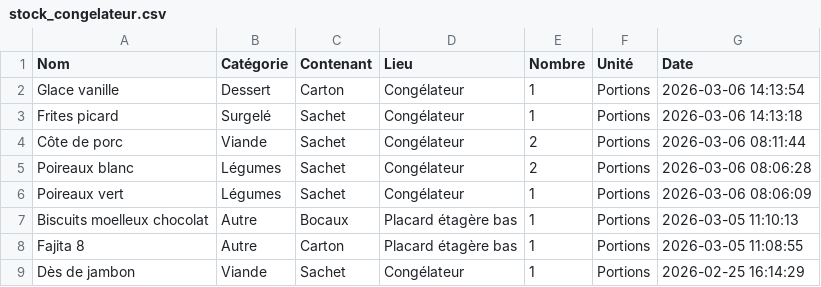
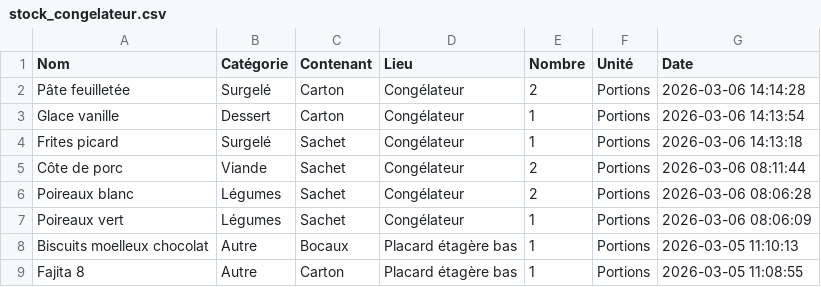
Before and after one commit to stephane0254-png/MamanStock, a CSV file: stock_congelateur.csv, drawn as a sheet; only a part is shown; the shorter side is filled out with more unchanged rows.

Commit message:
Ajout Pâte feuilletée

```diff
--- a/stock_congelateur.csv
+++ b/stock_congelateur.csv
@@ -1,2 +1,3 @@
 Nom,Catégorie,Contenant,Lieu,Nombre,Unité,Date
+Pâte feuilletée ,Surgelé,Carton,Congélateur,2,Portions,2026-03-06 14:14:28
 Glace vanille ,Dessert ,Carton,Congélateur,1,Portions,2026-03-06 14:13:54
```
